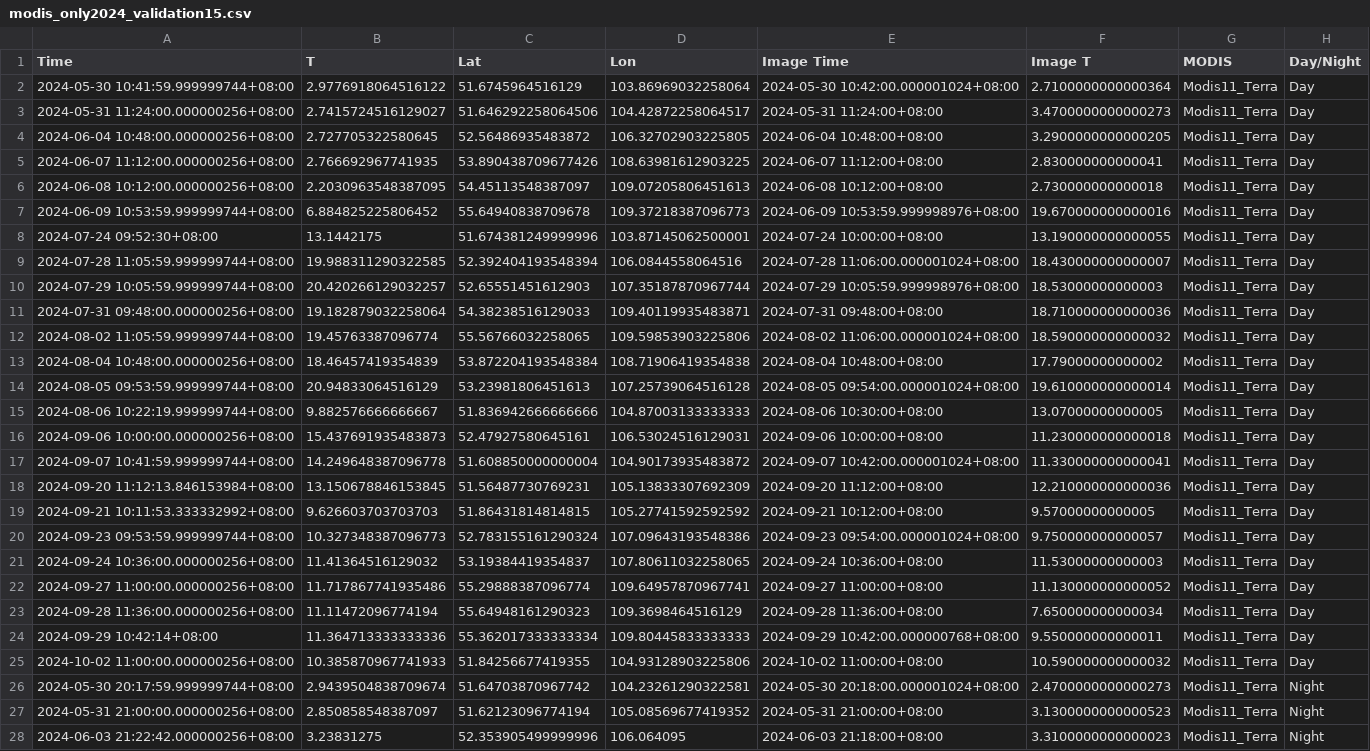
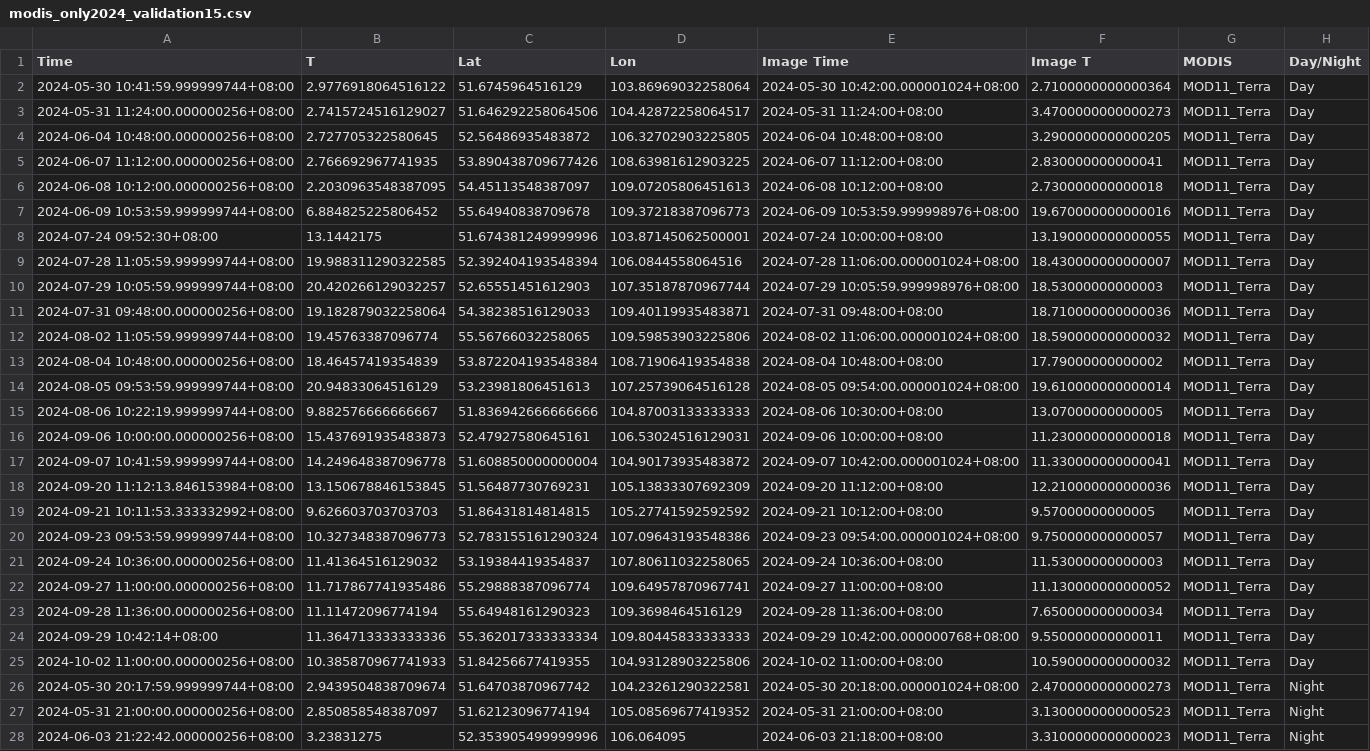
Before and after one commit to tobaffoon/baikal_vkr, a CSV file: Валидация/Данные_валидации/raw/modis_only2024_validation15.csv, drawn as a sheet; only a part is shown; the diff covers the shown part only; the diff names each change by its address in the sheet, - before the commit and + after, or states it on an @@ line.

```diff
--- a/Валидация/Данные_валидации/raw/modis_only2024_validation15.csv
+++ b/Валидация/Данные_валидации/raw/modis_only2024_validation15.csv
-G2:G28 (MODIS): Modis11_Terra
+G2:G28 (MODIS): MOD11_Terra
```
Also changed, not shown: 162 edited cells elsewhere in this file, Валидация/Данные_валидации/raw/modis_only2024_validation30.csv, Валидация/Данные_валидации/raw/modis_validation15.csv, 30 other files.
